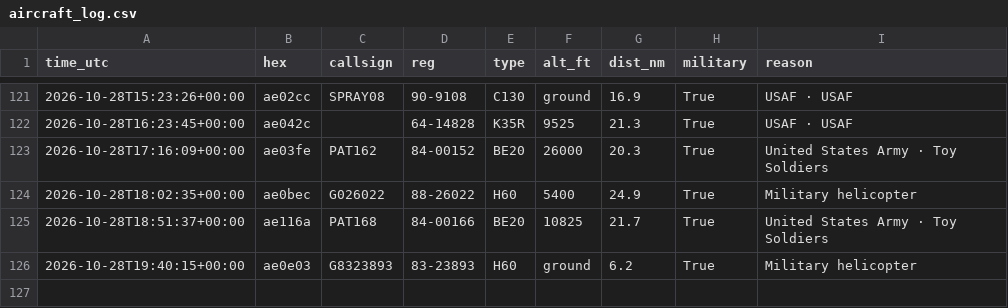
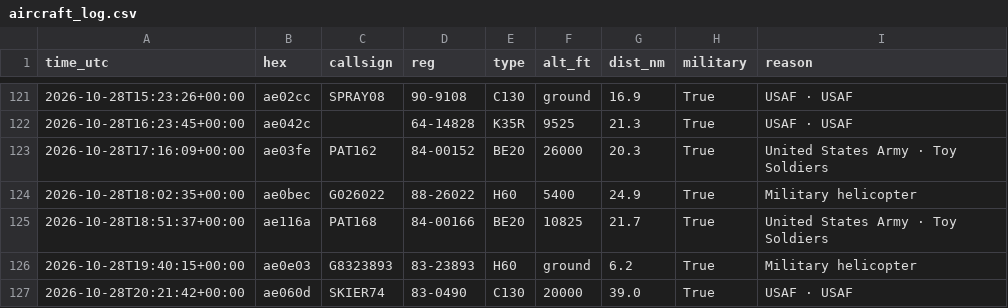
Before and after one commit to kkozinski11/aircraft-alerts, a CSV file: aircraft_log.csv, drawn as a sheet; only a part is shown, gaps mark what is left out; the diff names each change by its address in the sheet, - before the commit and + after, or states it on an @@ line.

```diff
--- a/aircraft_log.csv
+++ b/aircraft_log.csv
+row 127: 2026-10-28T20:21:42+00:00 | ae060d | SKIER74 | 83-0490 | C130 | 20000 | 39.0 | True | USAF · USAF
```
Also changed, not shown: 1 other file.
